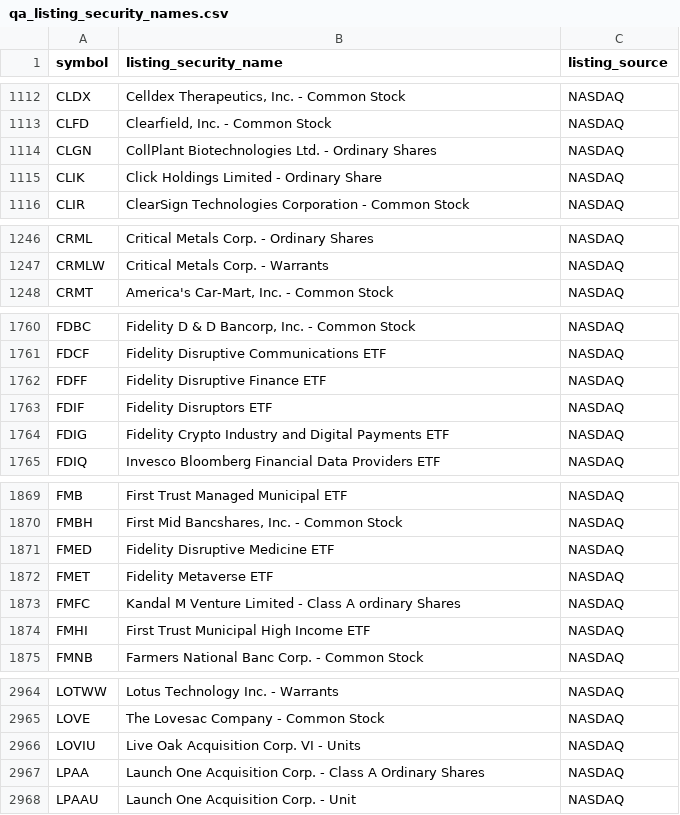
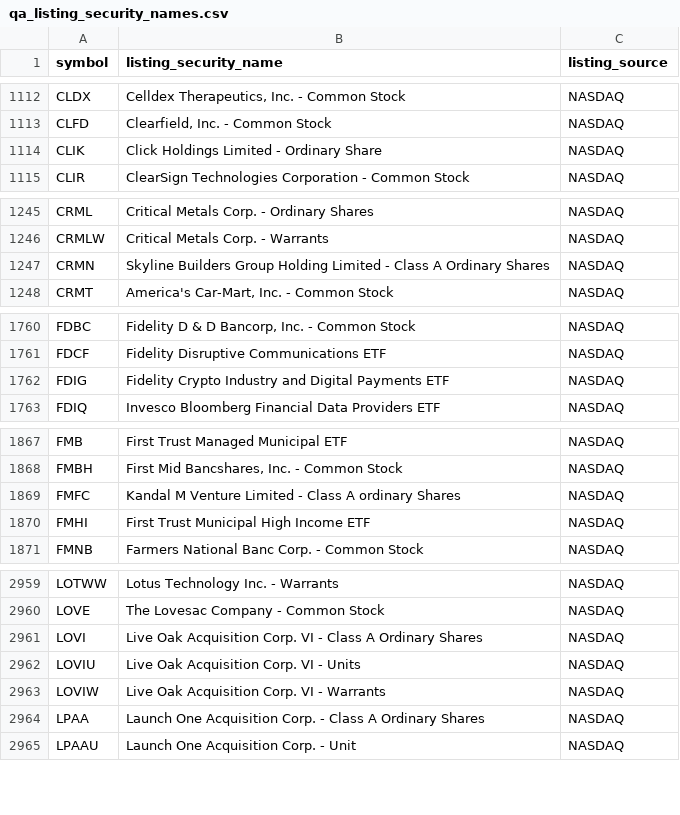
Before and after one commit to nb788/ChatGPT-stock-lab, a CSV file: data/qa_listing_security_names.csv, drawn as a sheet; only a part is shown, gaps mark what is left out; removed rows and columns are numbered as before the commit, all else as after; the diff covers the shown part only; the diff names each change by its address in the sheet, - before the commit and + after, or states it on an @@ line.

```diff
--- a/data/qa_listing_security_names.csv
+++ b/data/qa_listing_security_names.csv
-row 1114: CLGN | CollPlant Biotechnologies Ltd. - Ordinary Shares | NASDAQ
+row 1247: CRMN | Skyline Builders Group Holding Limited - Class A Ordinary Shares | NASDAQ
-row 1762: FDFF | Fidelity Disruptive Finance ETF | NASDAQ
-row 1763: FDIF | Fidelity Disruptors ETF | NASDAQ
-row 1871: FMED | Fidelity Disruptive Medicine ETF | NASDAQ
-row 1872: FMET | Fidelity Metaverse ETF | NASDAQ
+row 2961: LOVI | Live Oak Acquisition Corp. VI - Class A Ordinary Shares | NASDAQ
+row 2963: LOVIW | Live Oak Acquisition Corp. VI - Warrants | NASDAQ
```
Also changed, not shown: 13 added rows, 7 removed rows and 2 edited cells elsewhere in this file, data/qa_all_current_filing_dei_facts.csv, data/qa_current_exceptions.csv, 18 other files.
